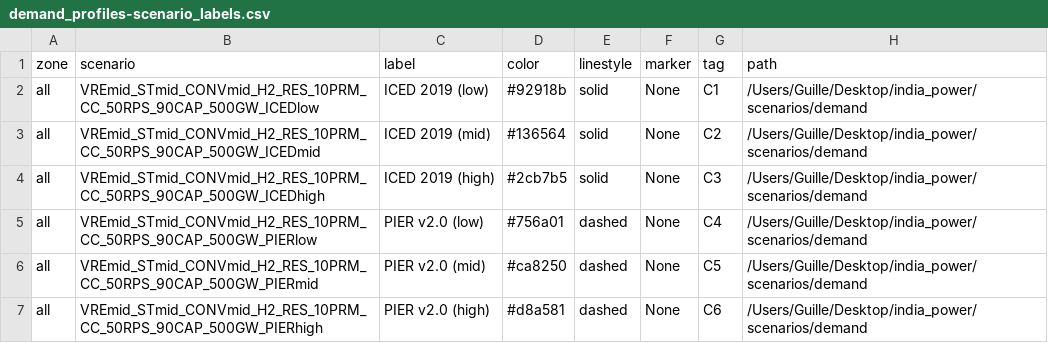
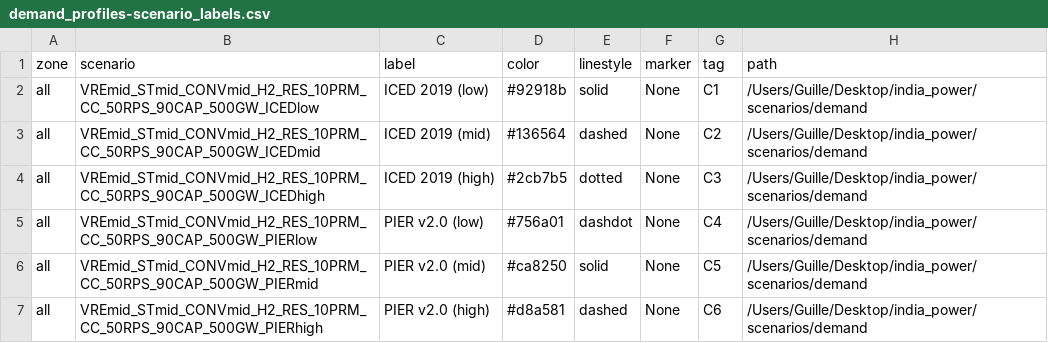
Before and after one commit to cetlab-ucsb/gridpath_india_viz, a CSV file: csvs/demand_profiles-scenario_labels.csv, drawn as a sheet.

```diff
--- a/csvs/demand_profiles-scenario_labels.csv
+++ b/csvs/demand_profiles-scenario_labels.csv
@@ -2,6 +2,6 @@ zone,scenario,label,color,linestyle,marker,tag,path
 all,VREmid_STmid_CONVmid_H2_RES_10PRM_CC_50RPS_90CAP_500GW_ICEDlow,ICED 2019 (low),#92918b,solid,None,C1,/Users/Guille/Desktop/india_power/scenarios/demand
-all,VREmid_STmid_CONVmid_H2_RES_10PRM_CC_50RPS_90CAP_500GW_ICEDmid,ICED 2019 (mid),#136564,solid,None,C2,/Users/Guille/Desktop/india_power/scenarios/demand
-all,VREmid_STmid_CONVmid_H2_RES_10PRM_CC_50RPS_90CAP_500GW_ICEDhigh,ICED 2019 (high),#2cb7b5,solid,None,C3,/Users/Guille/Desktop/india_power/scenarios/demand
-all,VREmid_STmid_CONVmid_H2_RES_10PRM_CC_50RPS_90CAP_500GW_PIERlow,PIER v2.0 (low),#756a01,dashed,None,C4,/Users/Guille/Desktop/india_power/scenarios/demand
-all,VREmid_STmid_CONVmid_H2_RES_10PRM_CC_50RPS_90CAP_500GW_PIERmid,PIER v2.0 (mid),#ca8250,dashed,None,C5,/Users/Guille/Desktop/india_power/scenarios/demand
+all,VREmid_STmid_CONVmid_H2_RES_10PRM_CC_50RPS_90CAP_500GW_ICEDmid,ICED 2019 (mid),#136564,dashed,None,C2,/Users/Guille/Desktop/india_power/scenarios/demand
+all,VREmid_STmid_CONVmid_H2_RES_10PRM_CC_50RPS_90CAP_500GW_ICEDhigh,ICED 2019 (high),#2cb7b5,dotted,None,C3,/Users/Guille/Desktop/india_power/scenarios/demand
+all,VREmid_STmid_CONVmid_H2_RES_10PRM_CC_50RPS_90CAP_500GW_PIERlow,PIER v2.0 (low),#756a01,dashdot,None,C4,/Users/Guille/Desktop/india_power/scenarios/demand
+all,VREmid_STmid_CONVmid_H2_RES_10PRM_CC_50RPS_90CAP_500GW_PIERmid,PIER v2.0 (mid),#ca8250,solid,None,C5,/Users/Guille/Desktop/india_power/scenarios/demand
 all,VREmid_STmid_CONVmid_H2_RES_10PRM_CC_50RPS_90CAP_500GW_PIERhigh,PIER v2.0 (high),#d8a581,dashed,None,C6,/Users/Guille/Desktop/india_power/scenarios/demand
```
Also changed, not shown: csvs/alt_tech-scenario_labels.csv, csvs/policy_pier-scenario_labels.csv, 10 other files.
